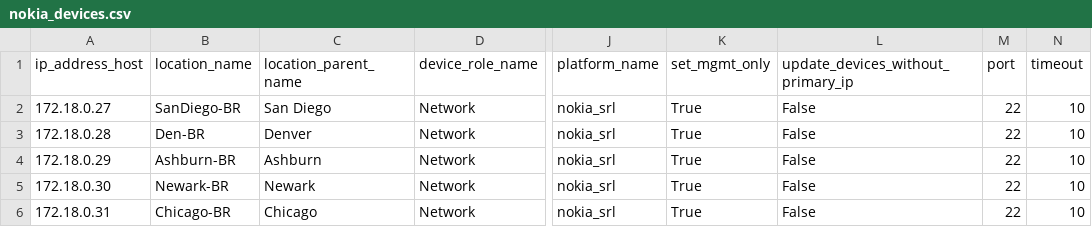
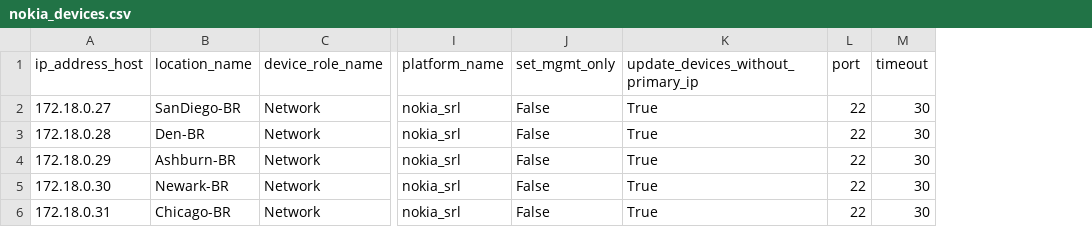
Before and after one commit to huacchob/data_pop, a CSV file: nokia_devices.csv, drawn as a sheet; only a part is shown, gaps mark what is left out; removed rows and columns are numbered as before the commit, all else as after; the diff names each change by its address in the sheet, - before the commit and + after, or states it on an @@ line.

Commit message:
Adding nokia csv

```diff
--- a/nokia_devices.csv
+++ b/nokia_devices.csv
-column C (location_parent_name), rows 2-6: San Diego | Denver | Ashburn | Newark | Chicago
-J2:J6 (set_mgmt_only): True
+J2:J6 (set_mgmt_only): False
-K2:K6: False
+K2:K6: True
-M2:M6 (timeout): 10
+M2:M6 (timeout): 30
```
